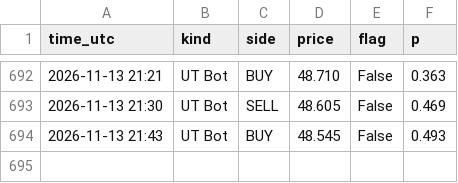
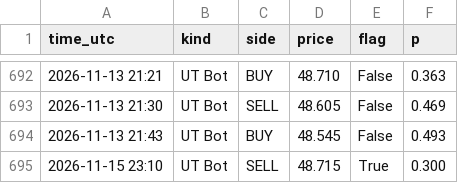
Before and after one commit to issakhader58-sketch/silver-bot, a CSV file: signals.csv, drawn as a sheet; only a part is shown, gaps mark what is left out.

```diff
--- a/signals.csv
+++ b/signals.csv
@@ -694 +694,2 @@ time_utc,kind,side,price,flag,p
 2026-11-13 21:43,UT Bot,BUY,48.545,False,0.493
+2026-11-15 23:10,UT Bot,SELL,48.715,True,0.300
```
Also changed, not shown: 2 other files.
